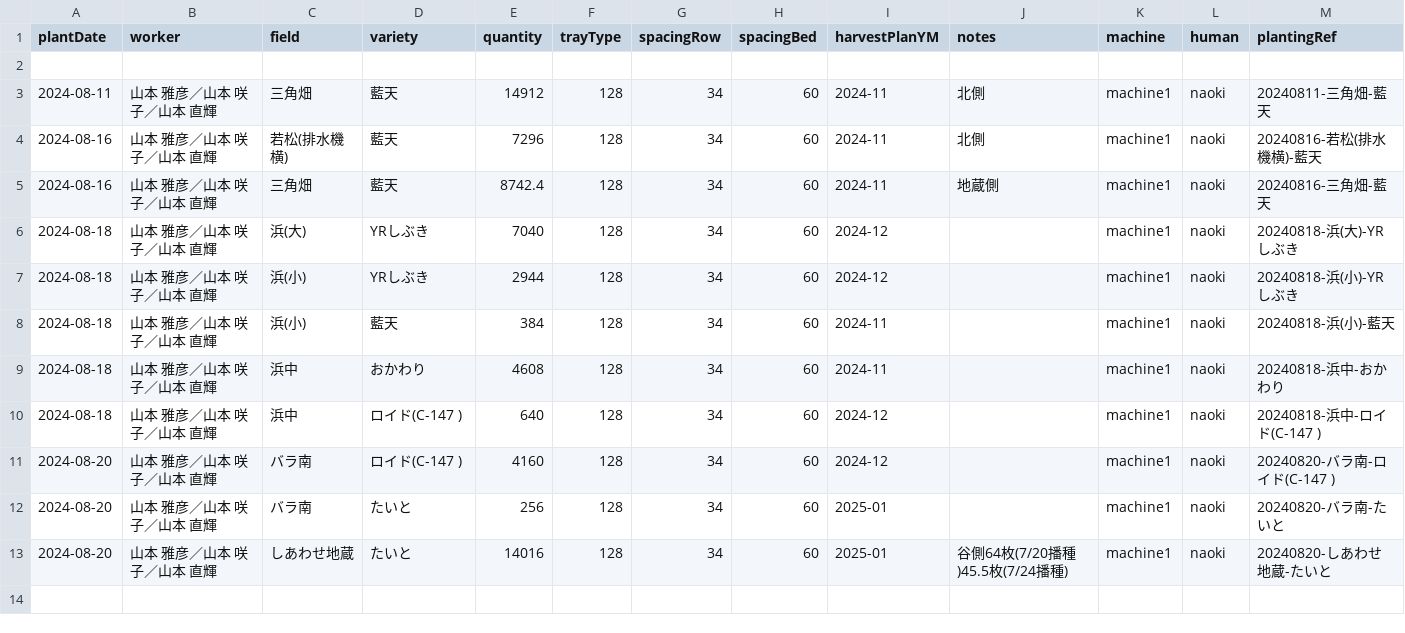
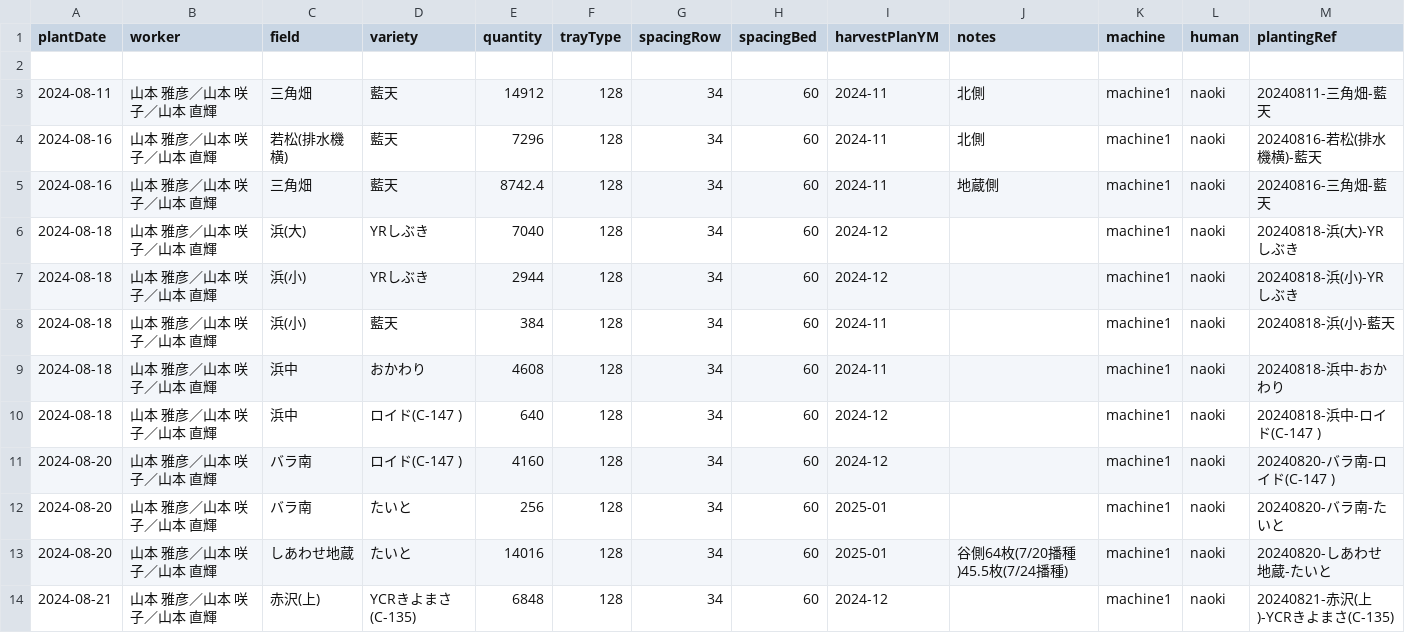
Before and after one commit to yamamoto-to-farm/yamamoto-farm-log, a CSV file: logs/planting/all.csv, drawn as a sheet; the diff names each change by its address in the sheet, - before the commit and + after, or states it on an @@ line.

```diff
--- a/logs/planting/all.csv
+++ b/logs/planting/all.csv
+row 14: 2024-08-21 | 山本 雅彦／山本 咲子／山本 直輝 | 赤沢(上) | YCRきよまさ(C-135) | 6848 | 128 | 34 | 60 | 2024-12 |  | machine1 | naoki | 20240821-赤沢(上)-YCRきよまさ(C-135)
```
Also changed, not shown: 1 other file.
